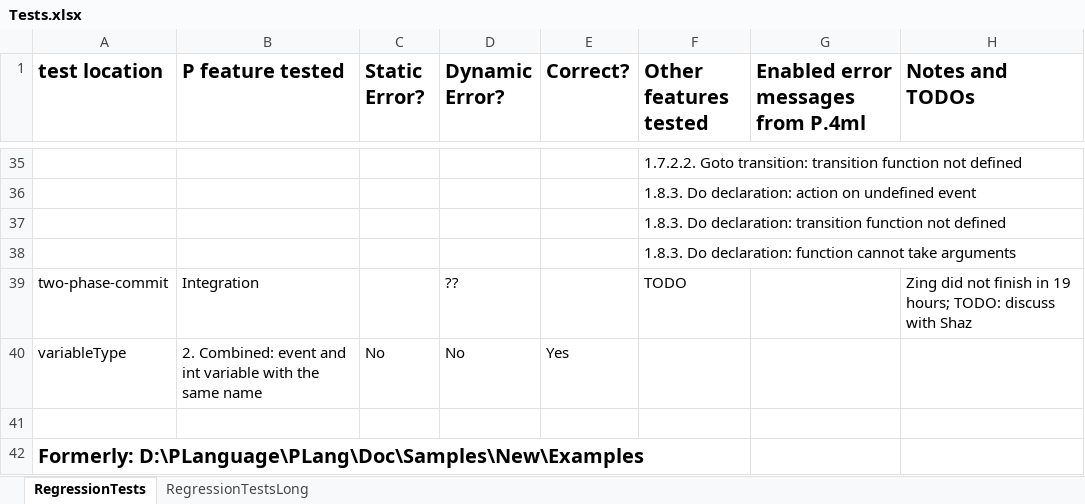
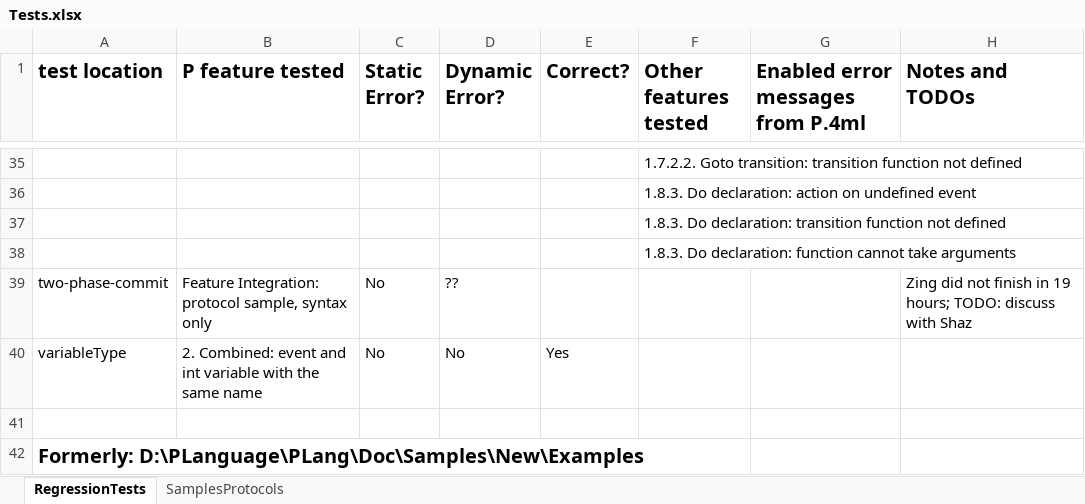
Before and after one commit to p-org/P, an Excel workbook: Doc/TestDocs/Tests.xlsx, sheet RegressionTests, drawn as a sheet; only a part is shown, gaps mark what is left out; values as stored, in another font and other column widths than the file's, no borders; the diff covers the shown part only; the diff names each change by its address in the sheet, - before the commit and + after, or states it on an @@ line.

Commit message:
test doc and testconfig.txt updates

```diff
--- a/Doc/TestDocs/Tests.xlsx (sheet RegressionTests)
+++ b/Doc/TestDocs/Tests.xlsx (sheet RegressionTests)
-sheet tab: RegressionTestsLong
+sheet tab: SamplesProtocols
-B39 (P feature tested): Integration
+B39 (P feature tested): Feature Integration: protocol sample, syntax only
-C39 (Static Error?): (empty)
+C39 (Static Error?): No
-F39 (Other features tested): TODO
+F39 (Other features tested): (empty)
```
Also changed, not shown: 1 added row, 1 removed row and 16 edited cells elsewhere in this sheet, sheet SamplesProtocols, 8 other files.
